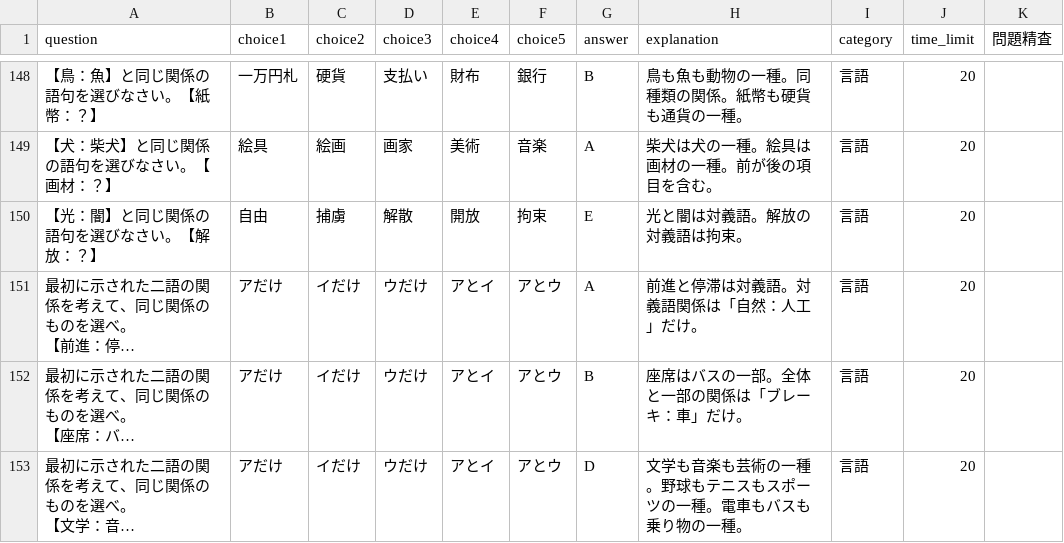
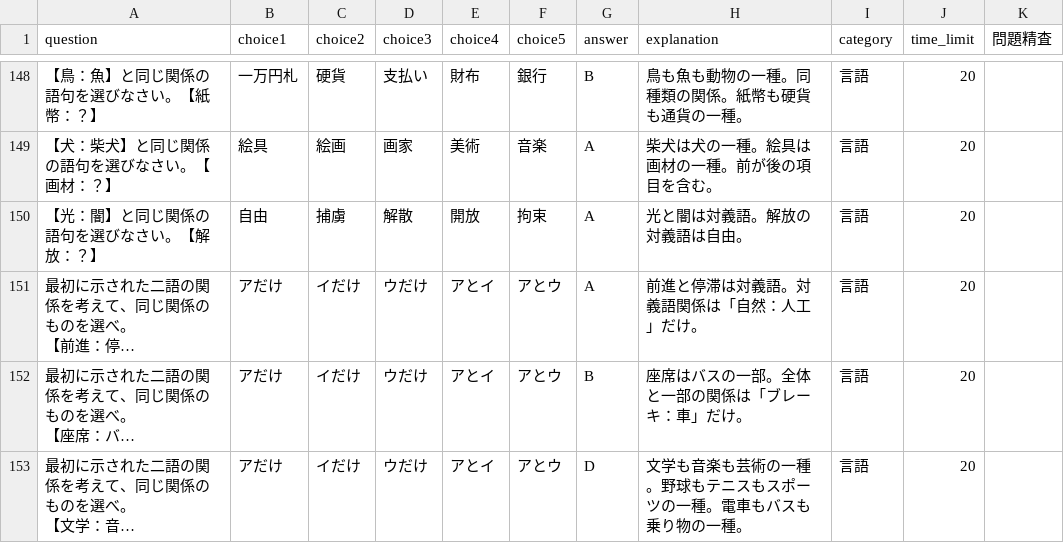
Before and after one commit to donics-kei/donic, a CSV file: spi_questions_converted.csv, drawn as a sheet; only a part is shown, gaps mark what is left out; long unchanged cells end in …; the diff names each change by its address in the sheet, - before the commit and + after, or states it on an @@ line.

Commit message:
Add files via upload

```diff
--- a/spi_questions_converted.csv
+++ b/spi_questions_converted.csv
-G150 (answer): E
+G150 (answer): A
-H150 (explanation): 光と闇は対義語。解放の対義語は拘束。
+H150 (explanation): 光と闇は対義語。解放の対義語は自由。
```
